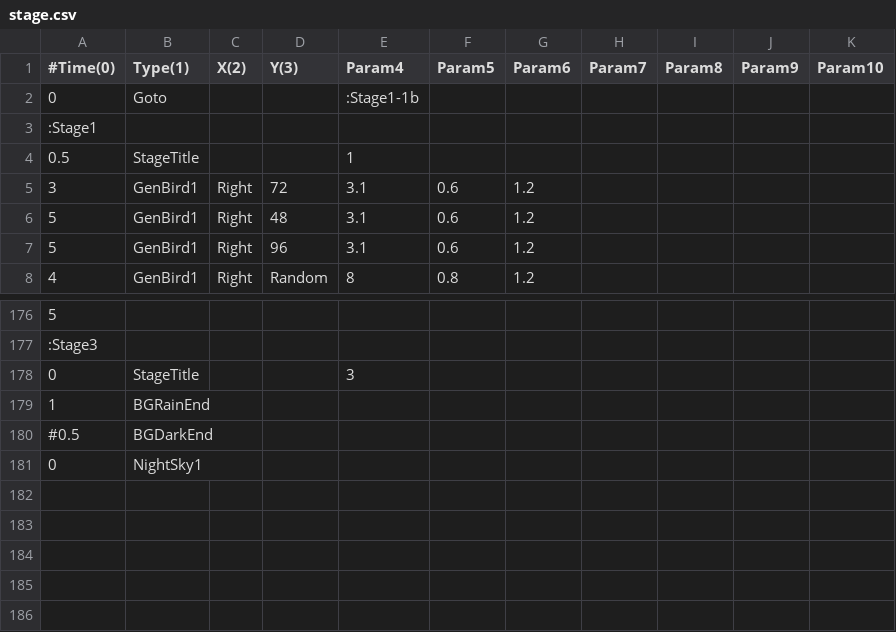
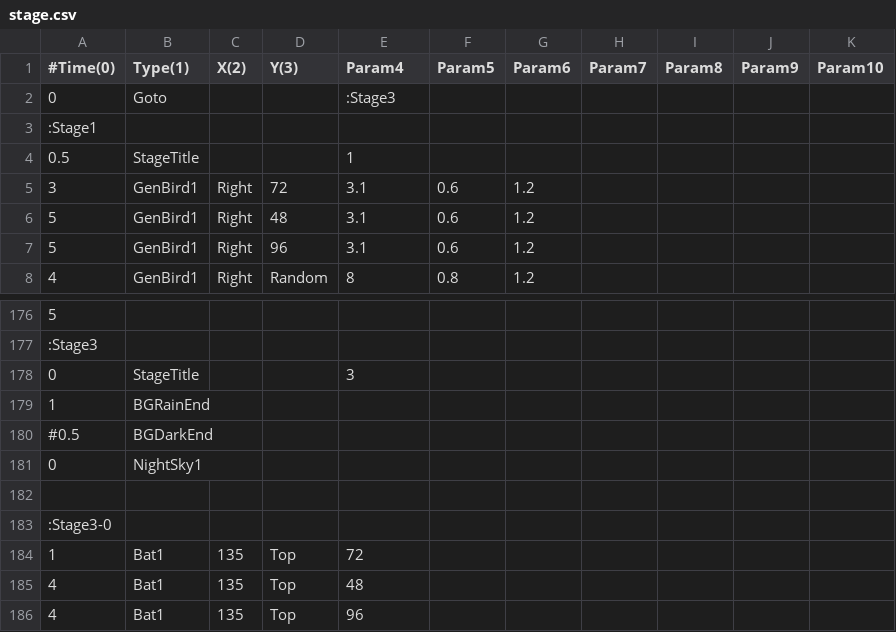
Before and after one commit to voidproc/hand, a CSV file: hand/App/event/stage.csv, drawn as a sheet; only a part is shown, gaps mark what is left out.

```diff
--- a/hand/App/event/stage.csv
+++ b/hand/App/event/stage.csv
@@ -1,3 +1,3 @@
 #Time(0),Type(1),X(2),Y(3),Param4,Param5,Param6,Param7,Param8,Param9,Param10
-0,Goto,,,:Stage1-1b,,,,,,
+0,Goto,,,:Stage3,,,,,,
 :Stage1,,,,,,,,,,
@@ -181 +181,6 @@
 0,NightSky1,,,,,,,,,
+,,,,,,,,,,
+:Stage3-0,,,,,,,,,,
+1,Bat1,135,Top,72,,,,,,
+4,Bat1,135,Top,48,,,,,,
+4,Bat1,135,Top,96,,,,,,
```
Also changed, not shown: 7 other files.
